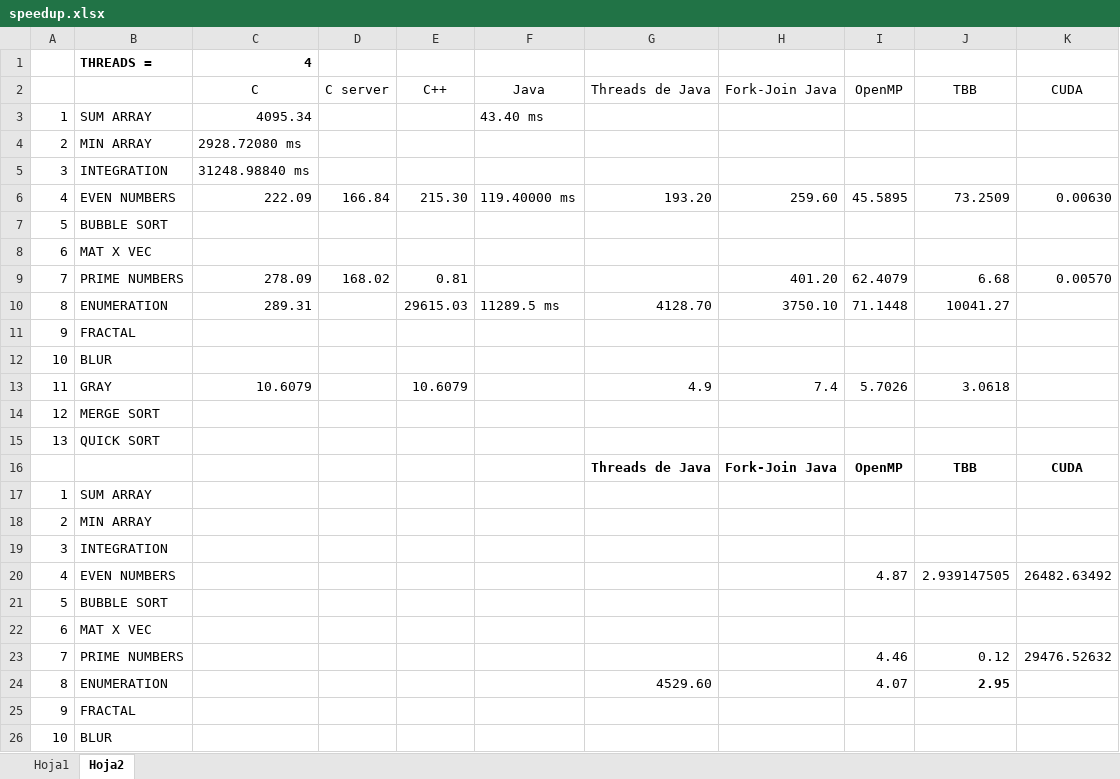
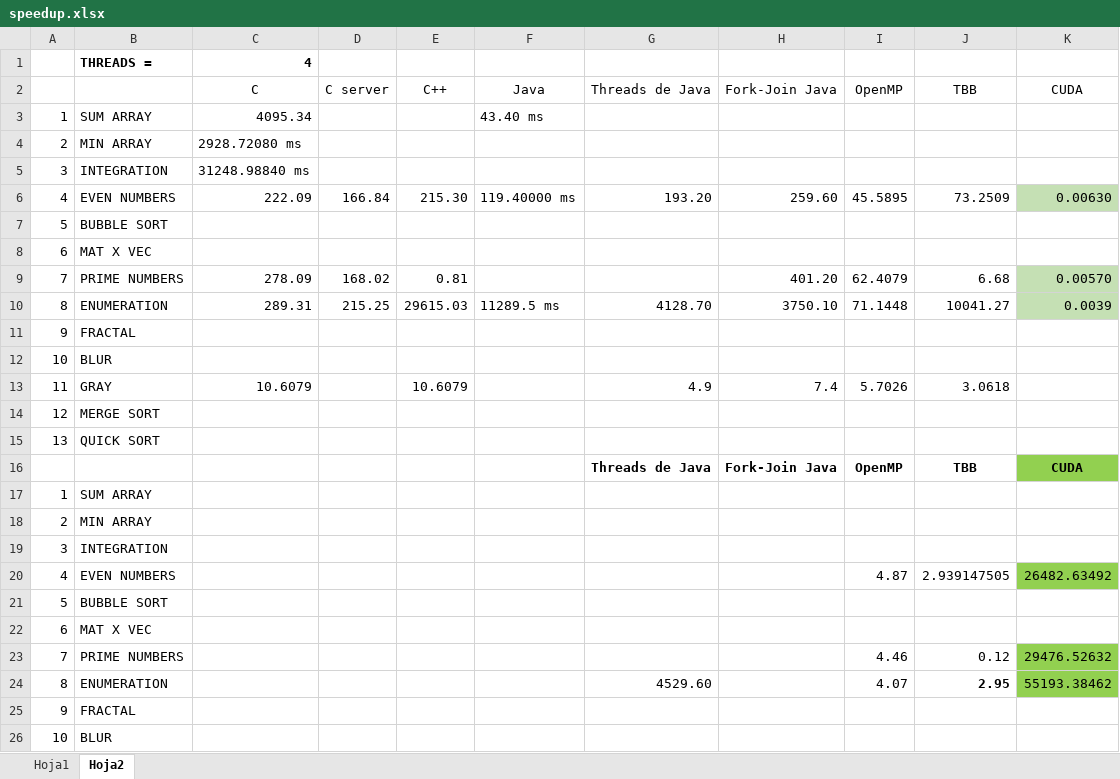
Before and after one commit to tellosss/team-multi, an Excel workbook: speedup.xlsx, sheet Hoja2, drawn as a sheet; only a part is shown; values as stored, in another font and other column widths than the file's, no borders; the diff names each change by its address in the sheet, - before the commit and + after, or states it on an @@ line.

Commit message:
Comentarios de speedup agregados a cuda

```diff
--- a/speedup.xlsx (sheet Hoja2)
+++ b/speedup.xlsx (sheet Hoja2)
-K6 fill: none
+K6 fill: #C5E0B4
-K9:K10 fill: none
+K9:K10 fill: #C5E0B4
-D10 (C server): (empty)
+D10 (C server): 215.25
-K10 (CUDA): (empty)
+K10 (CUDA): 0.0039
-K16 fill: none
+K16 fill: #92D050
-K20 fill: none
+K20 fill: #92D050
-K23:K24 fill: none
+K23:K24 fill: #92D050
-K24 (CUDA): (empty)
+K24 (CUDA): 55193.38462
```
Also changed, not shown: 3 other files.
